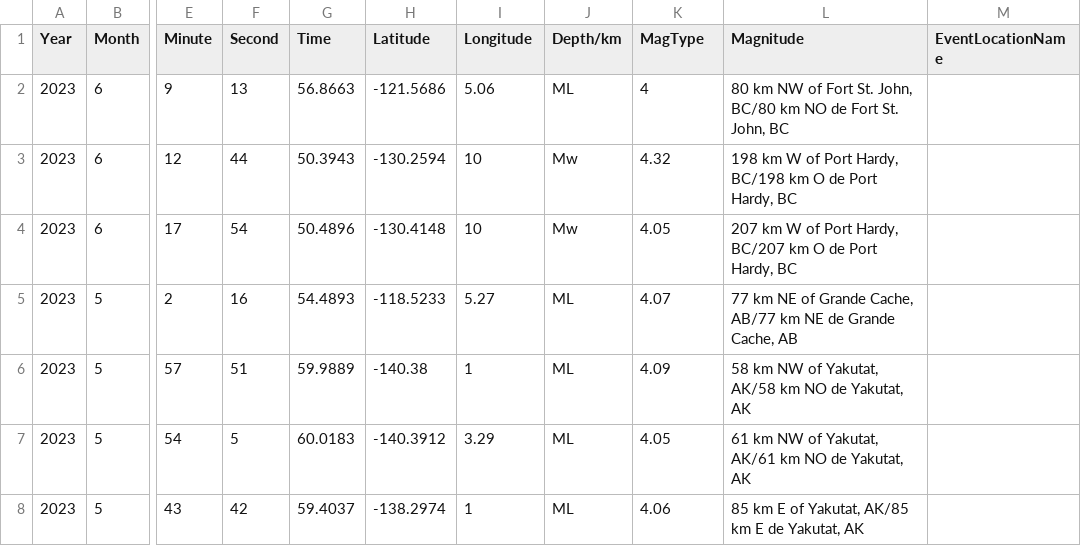
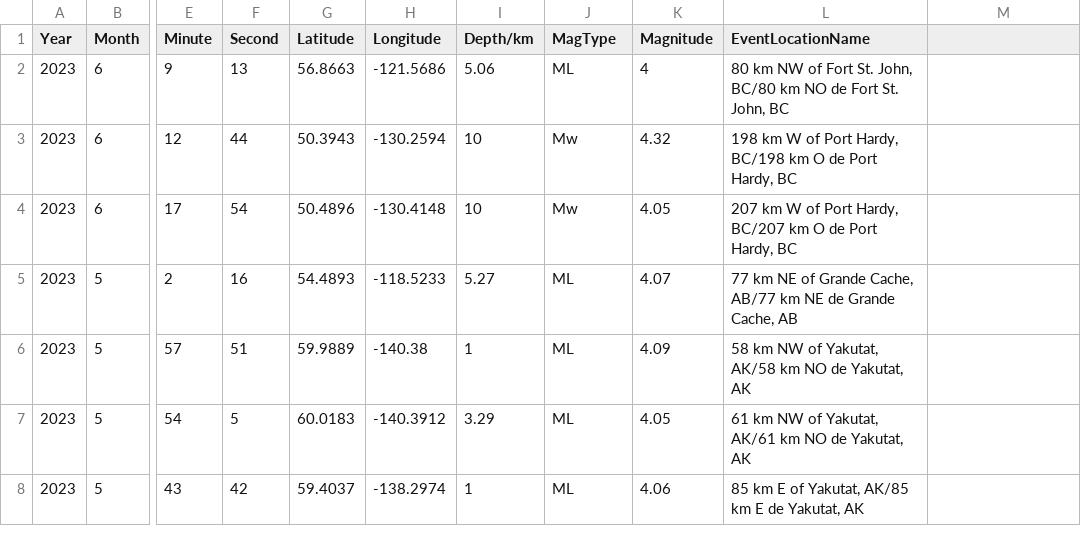
Before and after one commit to Collaborative-AI/Earthquake-Forecasting, a CSV file: src/merge/north_america/raw/Canada-19850109-20230621.csv, drawn as a sheet; only a part is shown, gaps mark what is left out; the diff names each change by its address in the sheet, - before the commit and + after, or states it on an @@ line.

```diff
--- a/src/merge/north_america/raw/Canada-19850109-20230621.csv
+++ b/src/merge/north_america/raw/Canada-19850109-20230621.csv
-G1: Time
+G1: Latitude
-H1: Latitude
+H1: Longitude
-I1: Longitude
+I1: Depth/km
-J1: Depth/km
+J1: MagType
-K1: MagType
+K1: Magnitude
-L1: Magnitude
+L1: EventLocationName
-M1: EventLocationName
+M1: (empty)
```
Also changed, not shown: src/scrapers/Canada/Canada-19850109-20230621.csv, src/scrapers/Utah/Mineral Mountains, Utah 2016-19.csv, 7 other files.
